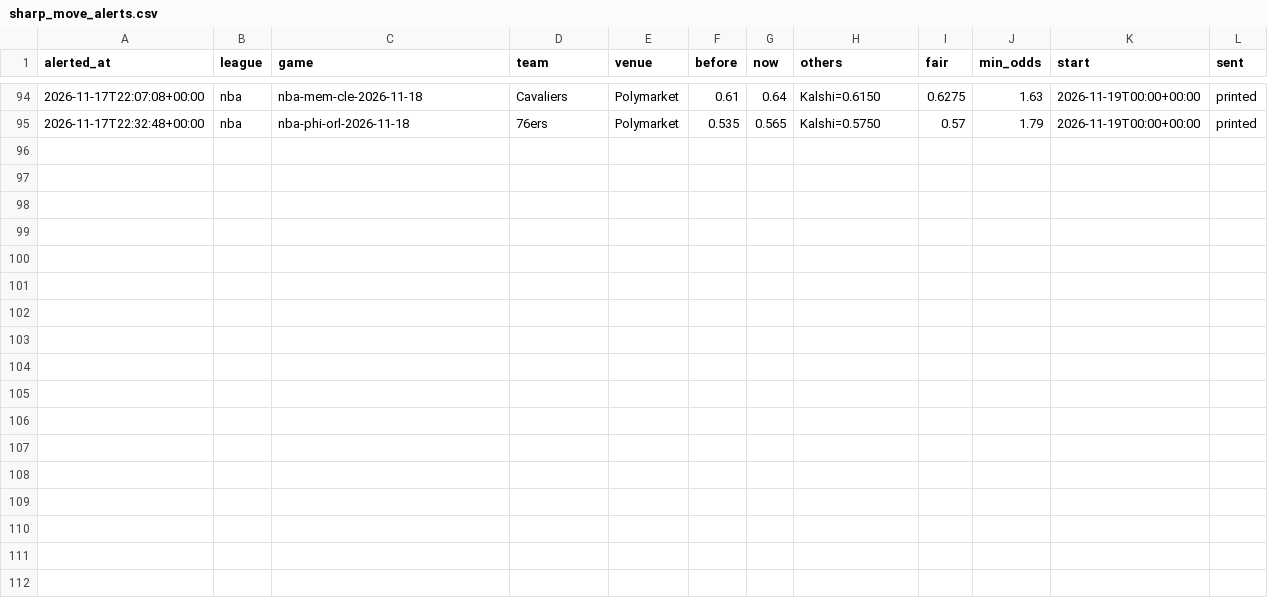
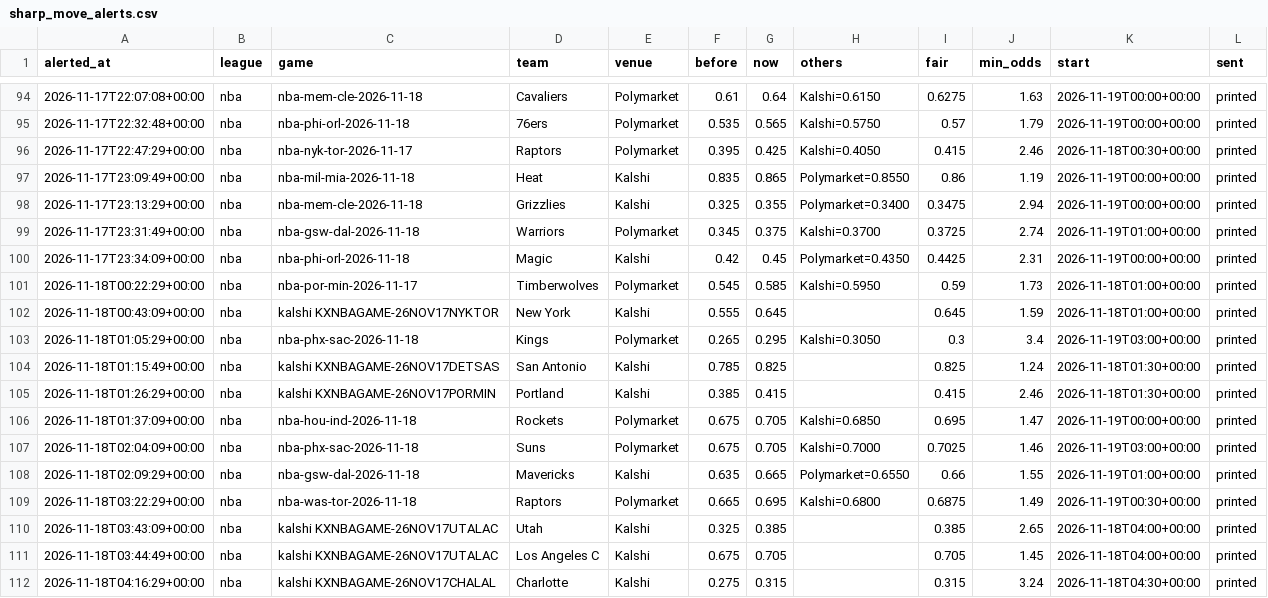
Before and after one commit to karlewaczko/TennisSharpBot, a CSV file: data/processed/sharp_move_alerts.csv, drawn as a sheet; only a part is shown, gaps mark what is left out.

```diff
--- a/data/processed/sharp_move_alerts.csv
+++ b/data/processed/sharp_move_alerts.csv
@@ -95 +95,18 @@ alerted_at,league,game,team,venue,before,now,others,fair,min_odds,start,sent
 2026-11-17T22:32:48+00:00,nba,nba-phi-orl-2026-11-18,76ers,Polymarket,0.535,0.565,Kalshi=0.5750,0.57,1.79,2026-11-19T00:00+00:00,printed
+2026-11-17T22:47:29+00:00,nba,nba-nyk-tor-2026-11-17,Raptors,Polymarket,0.395,0.425,Kalshi=0.4050,0.415,2.46,2026-11-18T00:30+00:00,printed
+2026-11-17T23:09:49+00:00,nba,nba-mil-mia-2026-11-18,Heat,Kalshi,0.835,0.865,Polymarket=0.8550,0.86,1.19,2026-11-19T00:00+00:00,printed
+2026-11-17T23:13:29+00:00,nba,nba-mem-cle-2026-11-18,Grizzlies,Kalshi,0.325,0.355,Polymarket=0.3400,0.3475,2.94,2026-11-19T00:00+00:00,printed
+2026-11-17T23:31:49+00:00,nba,nba-gsw-dal-2026-11-18,Warriors,Polymarket,0.345,0.375,Kalshi=0.3700,0.3725,2.74,2026-11-19T01:00+00:00,printed
+2026-11-17T23:34:09+00:00,nba,nba-phi-orl-2026-11-18,Magic,Kalshi,0.42,0.45,Polymarket=0.4350,0.4425,2.31,2026-11-19T00:00+00:00,printed
+2026-11-18T00:22:29+00:00,nba,nba-por-min-2026-11-17,Timberwolves,Polymarket,0.545,0.585,Kalshi=0.5950,0.59,1.73,2026-11-18T01:00+00:00,printed
+2026-11-18T00:43:09+00:00,nba,kalshi KXNBAGAME-26NOV17NYKTOR,New York,Kalshi,0.555,0.645,,0.645,1.59,2026-11-18T01:00+00:00,printed
+2026-11-18T01:05:29+00:00,nba,nba-phx-sac-2026-11-18,Kings,Polymarket,0.265,0.295,Kalshi=0.3050,0.3,3.4,2026-11-19T03:00+00:00,printed
+2026-11-18T01:15:49+00:00,nba,kalshi KXNBAGAME-26NOV17DETSAS,San Antonio,Kalshi,0.785,0.825,,0.825,1.24,2026-11-18T01:30+00:00,printed
+2026-11-18T01:26:29+00:00,nba,kalshi KXNBAGAME-26NOV17PORMIN,Portland,Kalshi,0.385,0.415,,0.415,2.46,2026-11-18T01:30+00:00,printed
+2026-11-18T01:37:09+00:00,nba,nba-hou-ind-2026-11-18,Rockets,Polymarket,0.675,0.705,Kalshi=0.6850,0.695,1.47,2026-11-19T00:00+00:00,printed
+2026-11-18T02:04:09+00:00,nba,nba-phx-sac-2026-11-18,Suns,Polymarket,0.675,0.705,Kalshi=0.7000,0.7025,1.46,2026-11-19T03:00+00:00,printed
+2026-11-18T02:09:29+00:00,nba,nba-gsw-dal-2026-11-18,Mavericks,Kalshi,0.635,0.665,Polymarket=0.6550,0.66,1.55,2026-11-19T01:00+00:00,printed
+2026-11-18T03:22:29+00:00,nba,nba-was-tor-2026-11-18,Raptors,Polymarket,0.665,0.695,Kalshi=0.6800,0.6875,1.49,2026-11-19T00:30+00:00,printed
+2026-11-18T03:43:09+00:00,nba,kalshi KXNBAGAME-26NOV17UTALAC,Utah,Kalshi,0.325,0.385,,0.385,2.65,2026-11-18T04:00+00:00,printed
+2026-11-18T03:44:49+00:00,nba,kalshi KXNBAGAME-26NOV17UTALAC,Los Angeles C,Kalshi,0.675,0.705,,0.705,1.45,2026-11-18T04:00+00:00,printed
+2026-11-18T04:16:29+00:00,nba,kalshi KXNBAGAME-26NOV17CHALAL,Charlotte,Kalshi,0.275,0.315,,0.315,3.24,2026-11-18T04:30+00:00,printed
```
